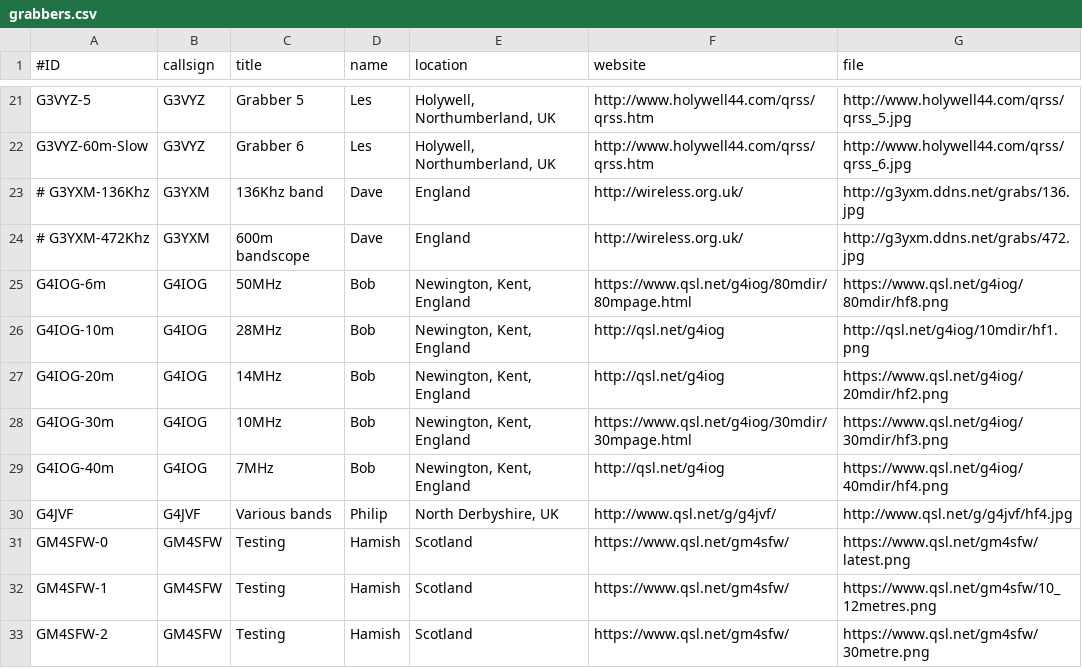
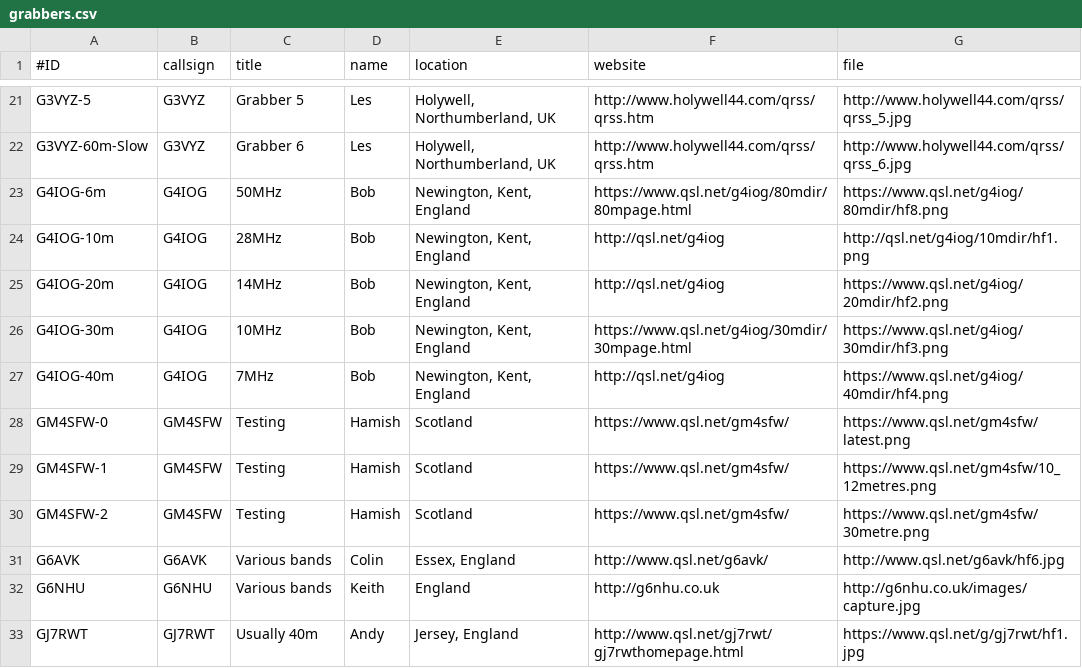
Before and after one commit to swharden/QRSSplus, a CSV file: grabbers.csv, drawn as a sheet; only a part is shown, gaps mark what is left out; the shorter side is filled out with more unchanged rows.

Commit message:
Misc cleanup of entries.

```diff
--- a/grabbers.csv
+++ b/grabbers.csv
@@ -22,4 +22,2 @@ G3VYZ-5,G3VYZ,Grabber 5,Les,"Holywell, Northumberland, UK",http://www.holywell44
 G3VYZ-60m-Slow,G3VYZ,Grabber 6,Les,"Holywell, Northumberland, UK",http://www.holywell44.com/qrss/qrss.htm,http://www.holywell44.com/qrss/qrss_6.jpg
-# G3YXM-136Khz,G3YXM,136Khz band,Dave,England,http://wireless.org.uk/,http://g3yxm.ddns.net/grabs/136.jpg
-# G3YXM-472Khz,G3YXM,600m bandscope,Dave,England,http://wireless.org.uk/,http://g3yxm.ddns.net/grabs/472.jpg
 G4IOG-6m,G4IOG,50MHz,Bob,"Newington, Kent, England",https://www.qsl.net/g4iog/80mdir/80mpage.html,https://www.qsl.net/g4iog/80mdir/hf8.png
@@ -29,3 +27,2 @@ G4IOG-30m,G4IOG,10MHz,Bob,"Newington, Kent, England",https://www.qsl.net/g4iog/3
 G4IOG-40m,G4IOG,7MHz,Bob,"Newington, Kent, England",http://qsl.net/g4iog,https://www.qsl.net/g4iog/40mdir/hf4.png
-G4JVF,G4JVF,Various bands,Philip,"North Derbyshire, UK",http://www.qsl.net/g/g4jvf/,http://www.qsl.net/g/g4jvf/hf4.jpg
 GM4SFW-0,GM4SFW,Testing,Hamish,Scotland,https://www.qsl.net/gm4sfw/,https://www.qsl.net/gm4sfw/latest.png
```
